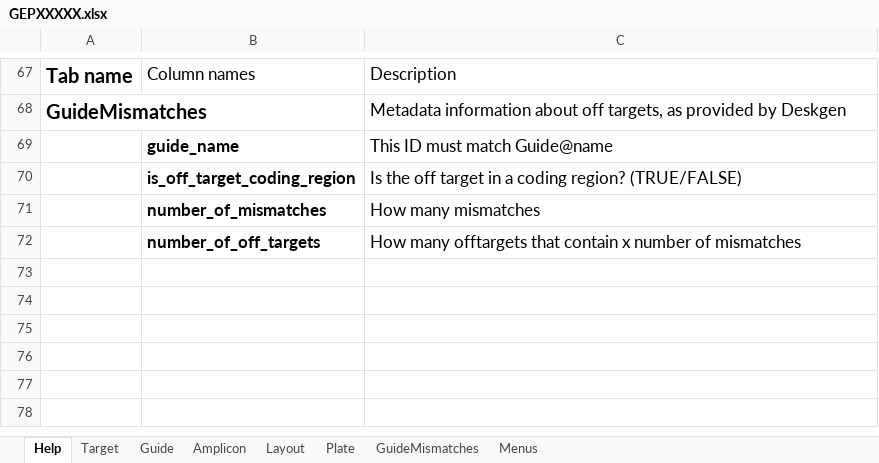
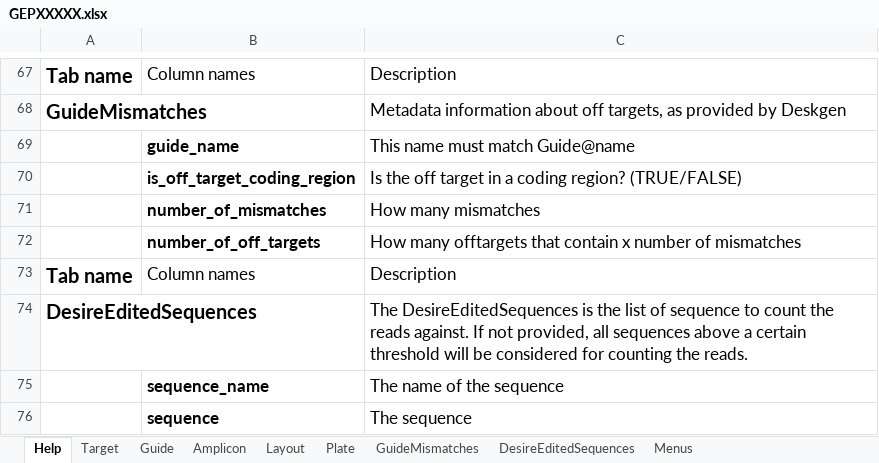
Before and after one commit to alanwilter/GenEditID, an Excel workbook: data/templates/GEPXXXXX.xlsx, sheet Help, drawn as a sheet; only a part is shown, gaps mark what is left out; values as stored, in another font and other column widths than the file's, no borders; table styles not drawn; the diff names each change by its address in the sheet, - before the commit and + after, or states it on an @@ line.

```diff
--- a/data/templates/GEPXXXXX.xlsx (sheet Help)
+++ b/data/templates/GEPXXXXX.xlsx (sheet Help)
+sheet tab: DesireEditedSequences
-C69: This ID must match Guide@name
+C69: This name must match Guide@name
+row 73: Tab name | Column names | Description
+row 74: DesireEditedSequences |  | The DesireEditedSequences is the list of sequence to count the reads against. If not provided, all sequences above a certain threshold will be considered for counting the reads.
+row 75:  | sequence_name | The name of the sequence
+row 76:  | sequence | The sequence
```
Also changed, not shown: data/sra_metadata/SRP198941_SLX15021_GEP00005.xlsx, data/sra_metadata/SRP199742_SLX15025_GEP00010.xlsx, 10 other files.
